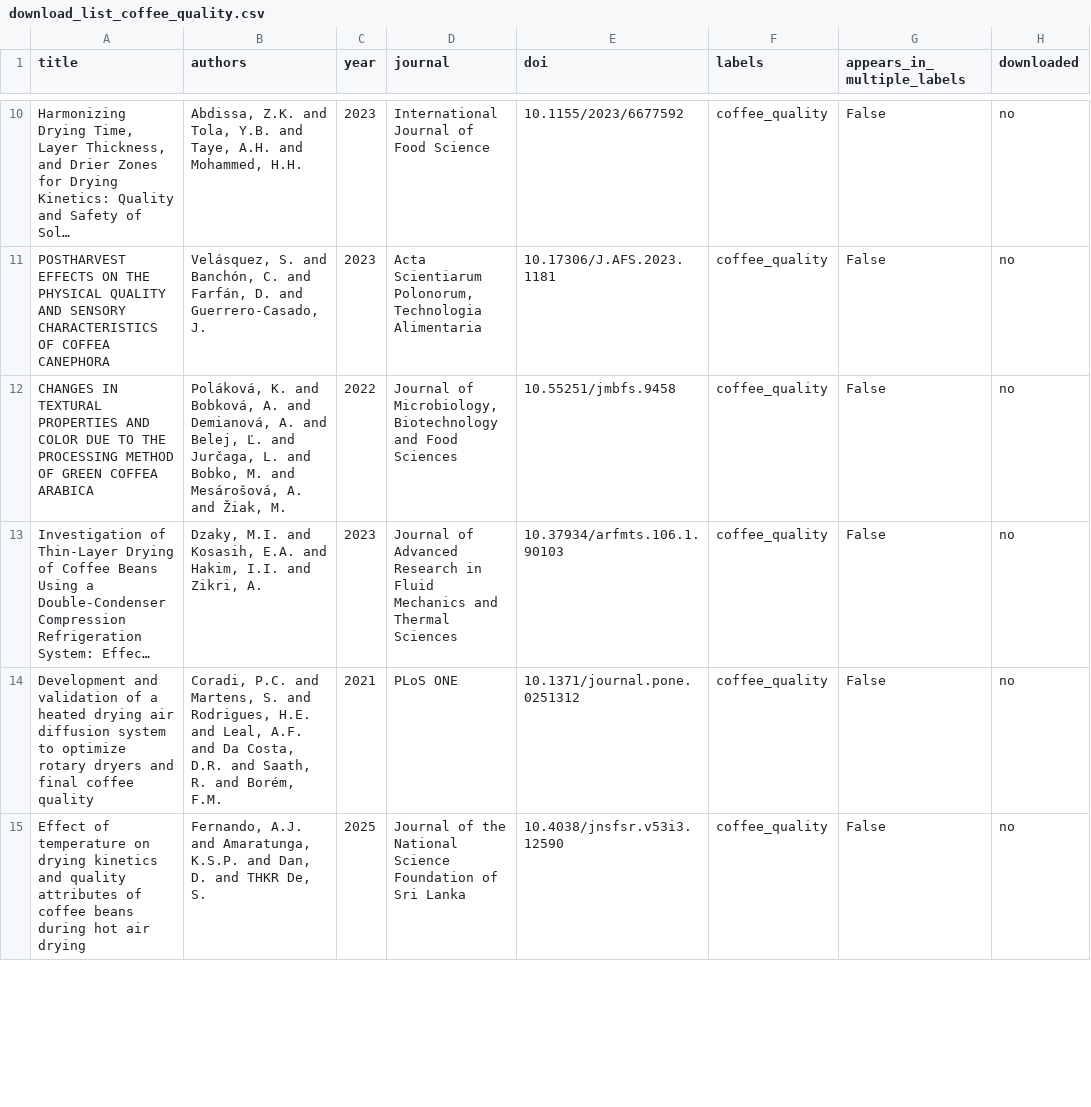
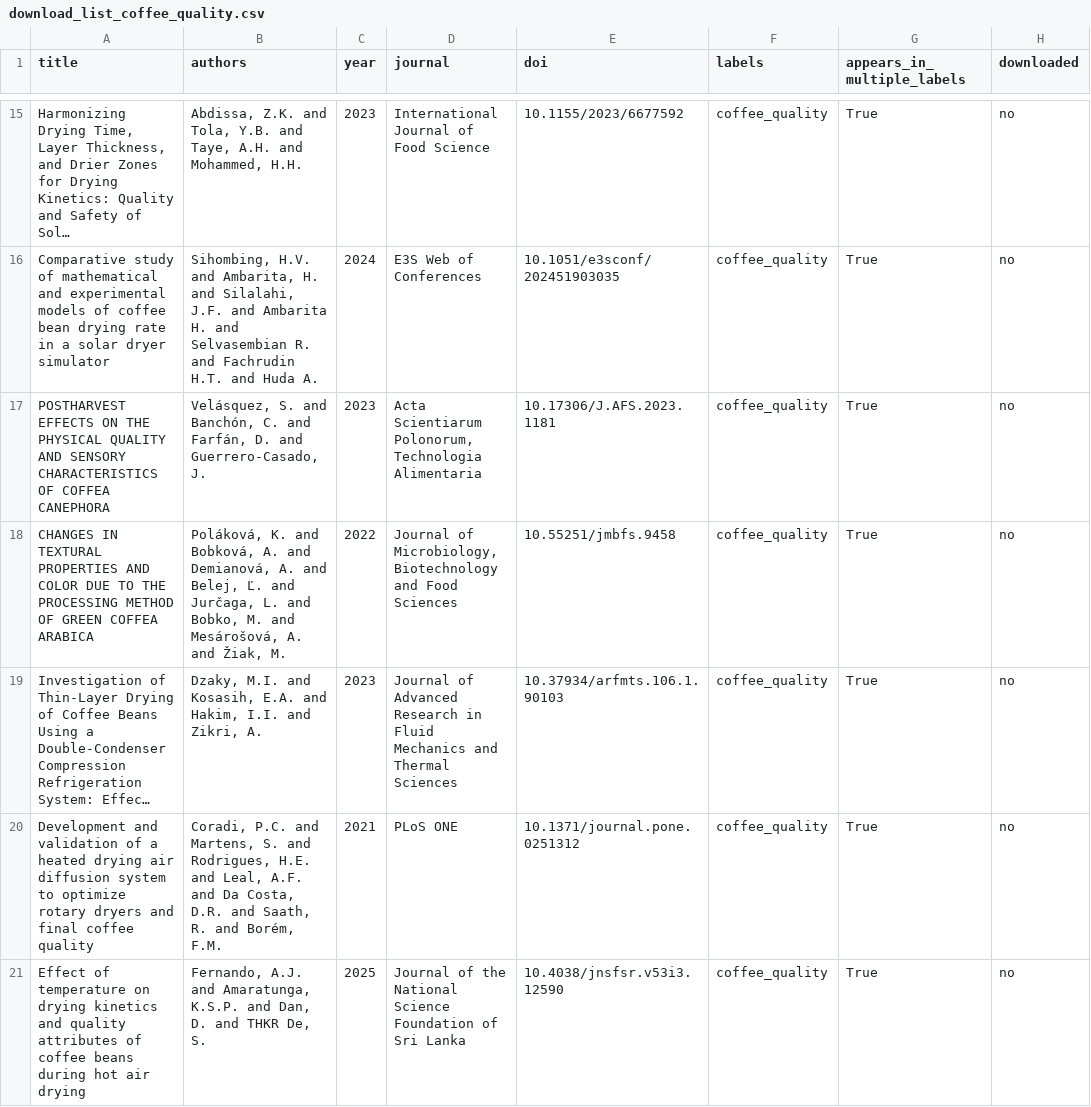
Before and after one commit to jcastrillonma-cmd/Tesis-de-maestria, a CSV file: coffee_drying_literature_review/tables/download_list_coffee_quality.csv, drawn as a sheet; only a part is shown, gaps mark what is left out; long unchanged cells end in …; addresses are those after the commit; the diff covers the shown part only; the diff names each change by its address in the sheet, - before the commit and + after, or states it on an @@ line.

```diff
--- a/coffee_drying_literature_review/tables/download_list_coffee_quality.csv
+++ b/coffee_drying_literature_review/tables/download_list_coffee_quality.csv
-G15 (appears_in_multiple_labels): False
+G15 (appears_in_multiple_labels): True
+row 16: Comparative study of mathematical and experimental models of coffee bean drying rate in a solar dryer simulator | Sihombing, H.V. and Ambarita, H. and Silalahi, J.F. and Ambarita H. and Selvasembian R. and Fachrudin H.T. and Huda A. | 2024 | E3S Web of Conferences | 10.1051/e3sconf/202451903035 | coffee_quality | True | no
-G17:G21 (appears_in_multiple_labels): False
+G17:G21 (appears_in_multiple_labels): True
```
Also changed, not shown: 7 added rows and 24 edited cells elsewhere in this file, coffee_drying_literature_review/tables/download_list_coffee_processing.csv, coffee_drying_literature_review/tables/download_list_dryer_design.csv, 9 other files.
